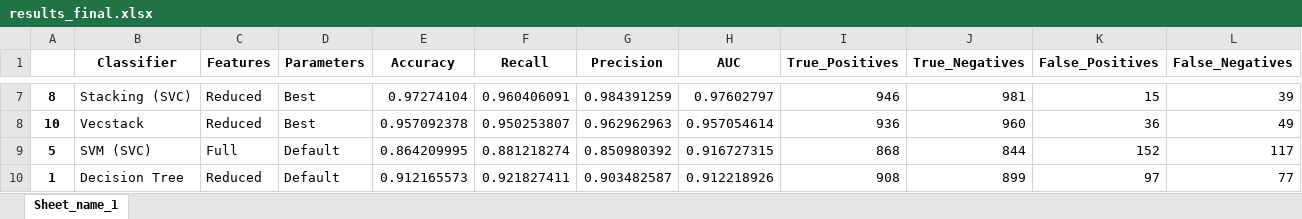
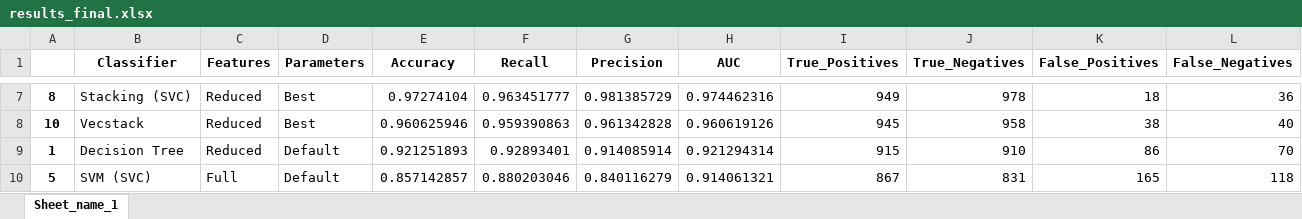
Before and after one commit to vviswanathan/datamites_internship, an Excel workbook: Code/Telecom_Customer_Churn_Prediction/results_final.xlsx, sheet Sheet_name_1, drawn as a sheet; only a part is shown, gaps mark what is left out; values as stored, in another font and other column widths than the file's, no borders; removed rows and columns are numbered as before the commit, all else as after; the diff covers the shown part only; the diff names each change by its address in the sheet, - before the commit and + after, or states it on an @@ line.

```diff
--- a/Code/Telecom_Customer_Churn_Prediction/results_final.xlsx (sheet Sheet_name_1)
+++ b/Code/Telecom_Customer_Churn_Prediction/results_final.xlsx (sheet Sheet_name_1)
-F7 (Recall): 0.960406091
+F7 (Recall): 0.963451777
-G7 (Precision): 0.984391259
+G7 (Precision): 0.981385729
-H7 (AUC): 0.97602797
+H7 (AUC): 0.974462316
-I7 (True_Positives): 946
+I7 (True_Positives): 949
-J7 (True_Negatives): 981
+J7 (True_Negatives): 978
-K7 (False_Positives): 15
+K7 (False_Positives): 18
-L7 (False_Negatives): 39
+L7 (False_Negatives): 36
-E8 (Accuracy): 0.957092378
+E8 (Accuracy): 0.960625946
-F8 (Recall): 0.950253807
+F8 (Recall): 0.959390863
-G8 (Precision): 0.962962963
+G8 (Precision): 0.961342828
-H8 (AUC): 0.957054614
+H8 (AUC): 0.960619126
-I8 (True_Positives): 936
+I8 (True_Positives): 945
-J8 (True_Negatives): 960
+J8 (True_Negatives): 958
-K8 (False_Positives): 36
+K8 (False_Positives): 38
-L8 (False_Negatives): 49
+L8 (False_Negatives): 40
-row 9: 5 | SVM (SVC) | Full | Default | 0.864209995 | 0.881218274 | 0.850980392 | 0.916727315 | 868 | 844 | 152 | 117
-E9 (Accuracy): 0.912165573
+E9 (Accuracy): 0.921251893
-F9 (Recall): 0.921827411
+F9 (Recall): 0.92893401
-G9 (Precision): 0.903482587
+G9 (Precision): 0.914085914
-H9 (AUC): 0.912218926
+H9 (AUC): 0.921294314
-I9 (True_Positives): 908
+I9 (True_Positives): 915
-J9 (True_Negatives): 899
+J9 (True_Negatives): 910
-K9 (False_Positives): 97
+K9 (False_Positives): 86
-L9 (False_Negatives): 77
+L9 (False_Negatives): 70
+row 10: 5 | SVM (SVC) | Full | Default | 0.857142857 | 0.880203046 | 0.840116279 | 0.914061321 | 867 | 831 | 165 | 118
```
Also changed, not shown: 1 added row, 1 removed row and 57 edited cells elsewhere in this sheet, 6 other files.
